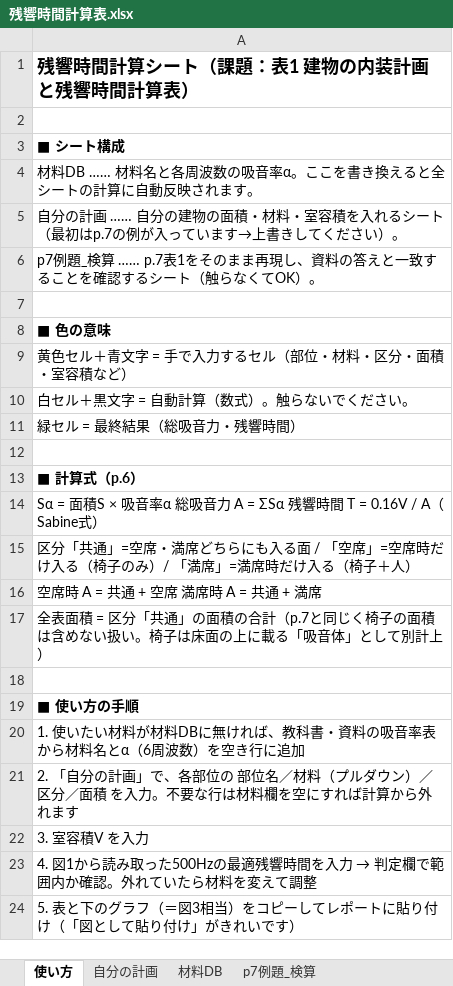
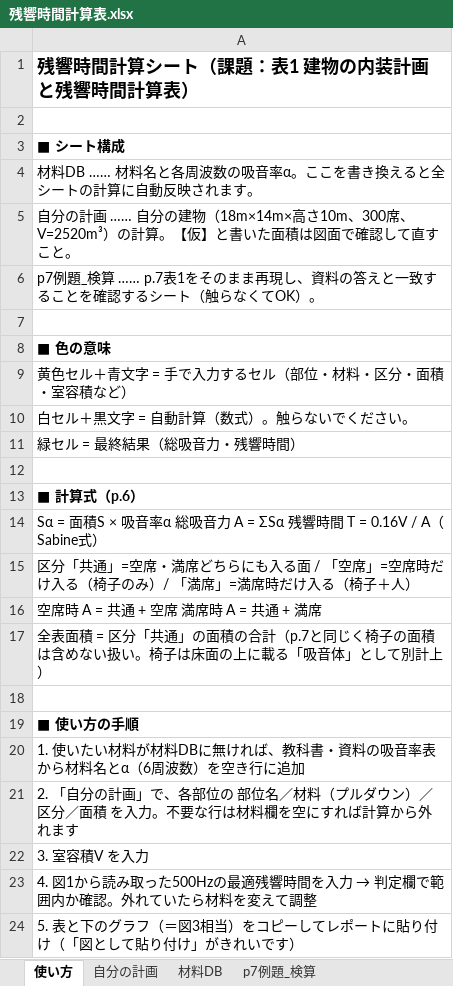
Before and after one commit to hinahina2968-hue/-, an Excel workbook: 残響時間レポート/残響時間計算表.xlsx, sheet 使い方, drawn as a sheet; values as stored, in another font and other column widths than the file's, no borders; the diff names each change by its address in the sheet, - before the commit and + after, or states it on an @@ line.

```diff
--- a/残響時間レポート/残響時間計算表.xlsx (sheet 使い方)
+++ b/残響時間レポート/残響時間計算表.xlsx (sheet 使い方)
-A5: …分の建物の面積・材料・室容積を入れるシート（最初はp.7の例が入っています→上書きしてください）。
+A5: …分の建物（18m×14m×高さ10m、300席、V=2520m³）の計算。【仮】と書いた面積は図面で確認して直すこと。
```
Also changed, not shown: sheet 材料DB, sheet 自分の計画, sheet p7例題_検算, formulas that keep their value, charts or pictures.
